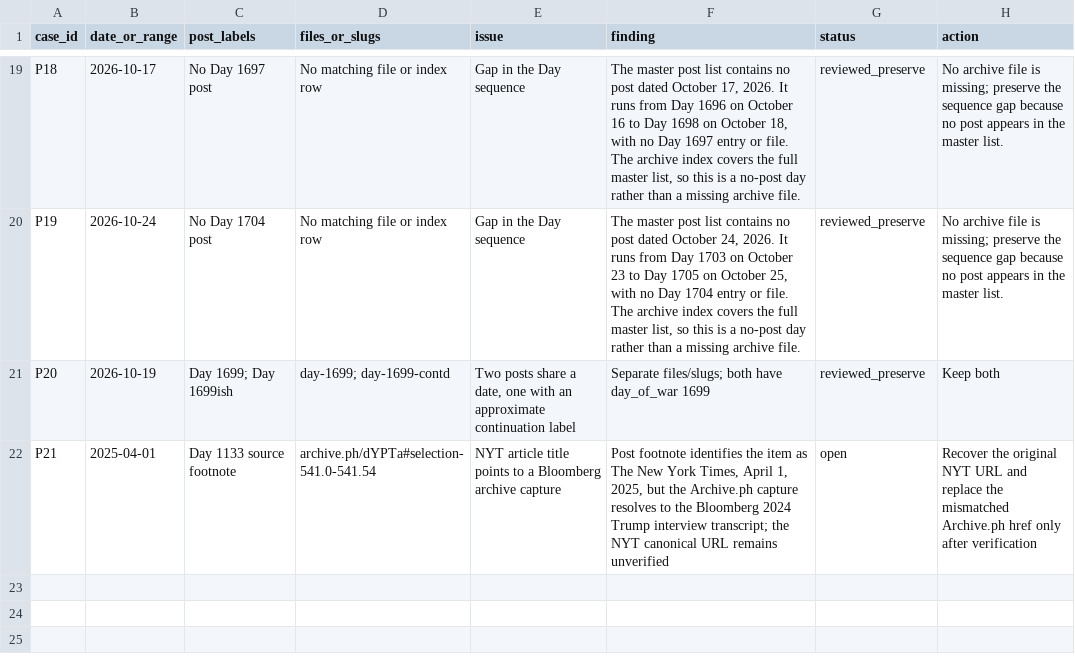
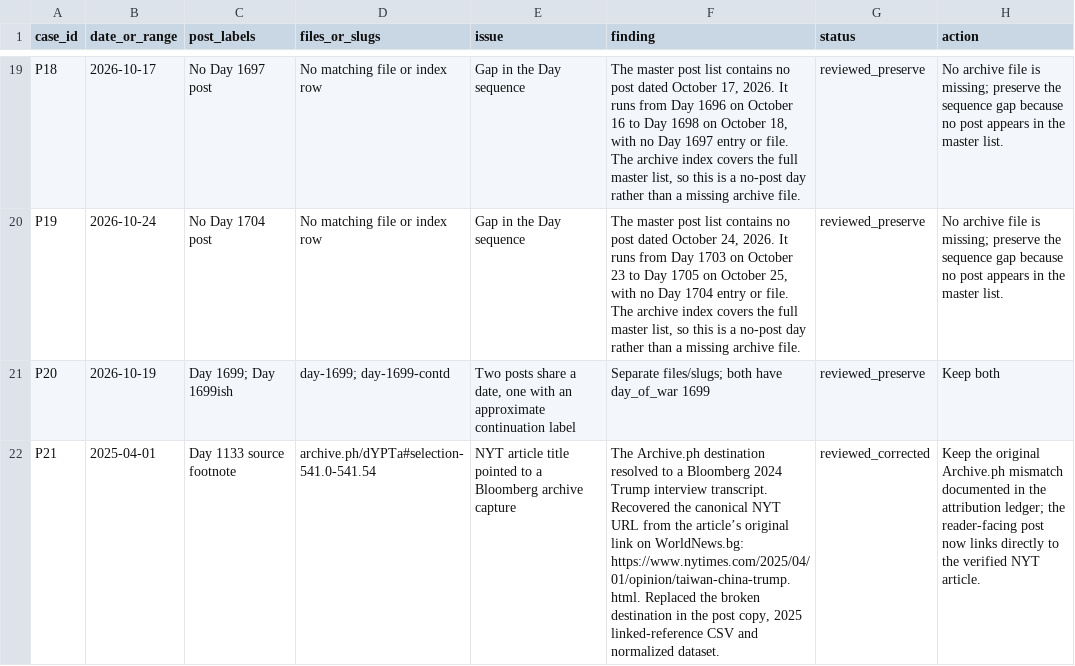
Before and after one commit to abdymok/substack_archive, a CSV file: working_set/2023-2026_post_level_anomaly_review.csv, drawn as a sheet; only a part is shown, gaps mark what is left out; the diff names each change by its address in the sheet, - before the commit and + after, or states it on an @@ line.

Commit message:
Close Day 1133 NYT/Bloomberg link mismatch

```diff
--- a/working_set/2023-2026_post_level_anomaly_review.csv
+++ b/working_set/2023-2026_post_level_anomaly_review.csv
-E22 (issue): …article title points to a…
+E22 (issue): …article title pointed to a…
-F22 (finding): Post footnote identifies the item as The New York Times, April 1, 2025, but the Archive.ph capture resolves to the Bloomberg 2024 Trump interview transcript; the NYT canonical URL remains unverified
+F22 (finding): The Archive.ph destination resolved to a Bloomberg 2024 Trump interview transcript. Recovered the canonical NYT URL from the article’s original link on WorldNews.bg: https://www.nytimes.com/2025/04/01/opinion/taiwan-china-trump.html. Replaced the broken destination in the post copy, 2025 linked-reference CSV and normalized dataset.
-G22 (status): open
+G22 (status): reviewed_corrected
-H22 (action): Recover the original NYT URL and replace the mismatched Archive.ph href only after verification
+H22 (action): Keep the original Archive.ph mismatch documented in the attribution ledger; the reader-facing post now links directly to the verified NYT article.
```
